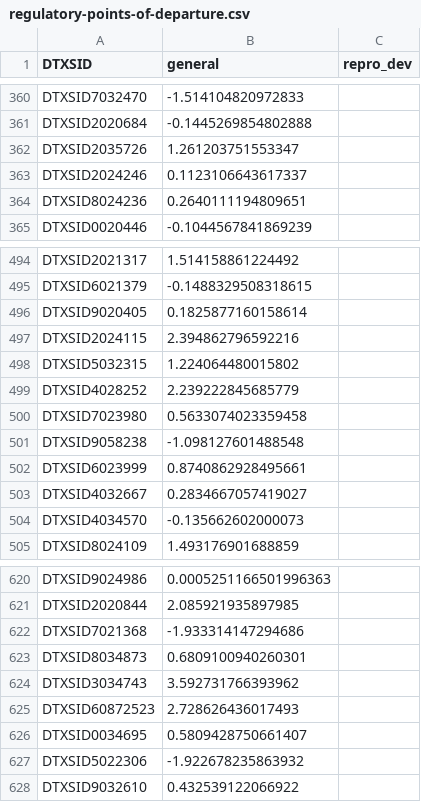
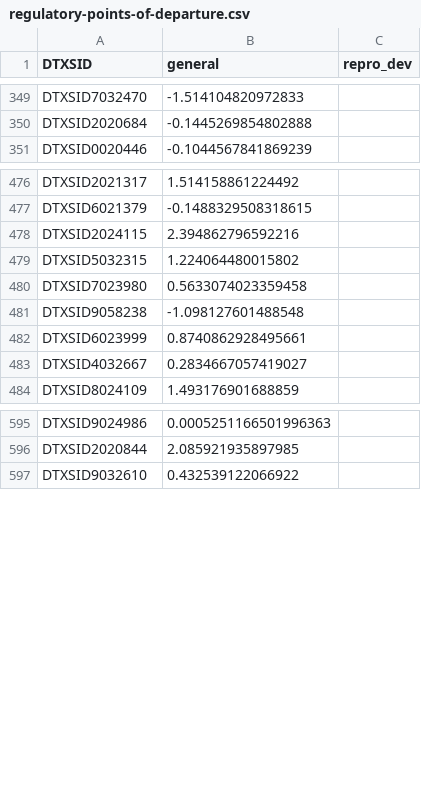
Before and after one commit to jkvasnicka/Two-Stage-ML-Oral-PODs, a CSV file: Input/Targets/regulatory-points-of-departure.csv, drawn as a sheet; only a part is shown, gaps mark what is left out; the diff covers the shown part only.

Commit message:
Use DSSTox to replace index for regulatory PODs

```diff
--- a/Input/Targets/regulatory-points-of-departure.csv
+++ b/Input/Targets/regulatory-points-of-departure.csv
@@ -361,5 +350,2 @@ DTXSID7032470,-1.514104820972833,
 DTXSID2020684,-0.1445269854802888,
-DTXSID2035726,1.261203751553347,
-DTXSID2024246,0.1123106643617337,
-DTXSID8024236,0.2640111194809651,
 DTXSID0020446,-0.1044567841869239,
@@ -495,6 +477,4 @@ DTXSID2021317,1.514158861224492,
 DTXSID6021379,-0.1488329508318615,
-DTXSID9020405,0.1825877160158614,
 DTXSID2024115,2.394862796592216,
 DTXSID5032315,1.224064480015802,
-DTXSID4028252,2.239222845685779,
 DTXSID7023980,0.5633074023359458,
@@ -503,3 +483,2 @@ DTXSID6023999,0.8740862928495661,
 DTXSID4032667,0.2834667057419027,
-DTXSID4034570,-0.135662602000073,
 DTXSID8024109,1.493176901688859,
@@ -621,8 +596,2 @@ DTXSID9024986,0.0005251166501996363,
 DTXSID2020844,2.085921935897985,
-DTXSID7021368,-1.933314147294686,
-DTXSID8034873,0.6809100940260301,
-DTXSID3034743,3.592731766393962,
-DTXSID60872523,2.728626436017493,
-DTXSID0034695,0.5809428750661407,
-DTXSID5022306,-1.922678235863932,
 DTXSID9032610,0.432539122066922,
```
Also changed, not shown: 1 added row and 23 removed rows elsewhere in this file, 7 other files.
